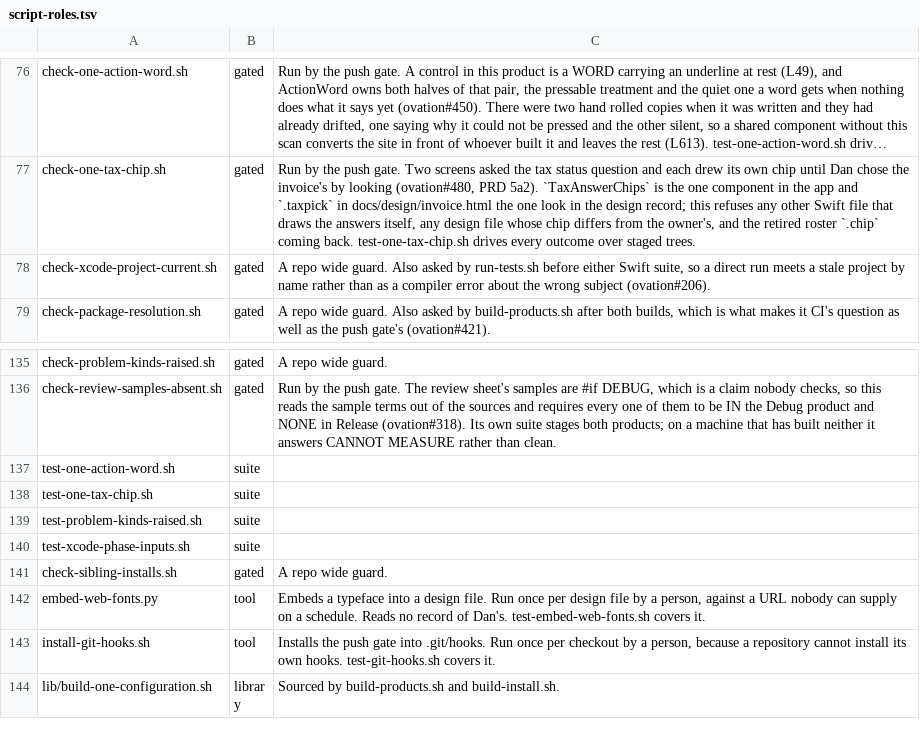
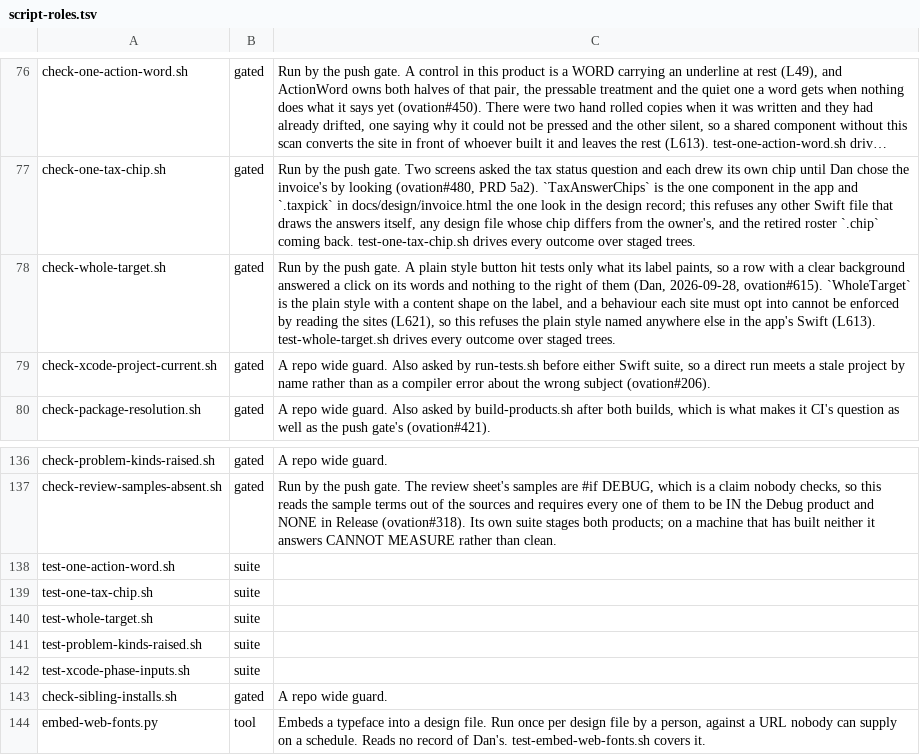
Before and after one commit to danwright32/ovation, a TSV file: scripts/lib/script-roles.tsv, drawn as a sheet; only a part is shown, gaps mark what is left out; the shorter side is filled out with more unchanged rows; long unchanged cells end in …; the diff names each change by its address in the sheet, - before the commit and + after, or states it on an @@ line.

Commit message:
Make whole rows clickable, and name the other client on a shared address (#644)
* Make whole rows clickable through one button style, and name the other client on a shared address

* Import the app module in the real click harness, as every hosted file does

* Find where a row answers by sweeping real clicks, since the accessibility tree is empty under test

* Wrap the shared address notice the way text wraps, so long names are never cut and the answer stays on the notice

* Press each name on the design record's shared address notice, and keep ValueButton's comment on ValueButton

* Speak the shared address notice as one sentence, each name carrying its clause

* Give every real click case a time limit, so a click never answered fails by name

* Queue a real click's release before its press, so a control tracking the press finds it

* Say how many releases were taken and the window's size when the Clients sweep falls short

* Dispatch a real click through the application, both halves queued, so a scroll view's tracking loop passes it on

* Assert a real click leaves neither half of itself on the event queue

* Move the shell suite floor to 99, the count this run took with the whole target suite beside main's

* Record which code takes a click's release, and what the first click meets, when the Clients sweep falls short

* Sweep the Clients names inside whichever scroll bar the column draws, read calls in the chromeless button scan, and drop the release probe

```diff
--- a/scripts/lib/script-roles.tsv
+++ b/scripts/lib/script-roles.tsv
+row 78: check-whole-target.sh | gated | Run by the push gate. A plain style button hit tests only what its label paints, so a row with a clear background answered a click on its words and nothing to the right of them (Dan, 2026-09-28, ovation#615). `WholeTarget` is the plain style with a content shape on the label, and a behaviour each site must opt into cannot be enforced by reading the sites (L621), so this refuses the plain style named anywhere else in the app's Swift (L613). test-whole-target.sh drives every outcome over staged trees.
+row 140: test-whole-target.sh | suite
```
Also changed, not shown: 26 other files.
